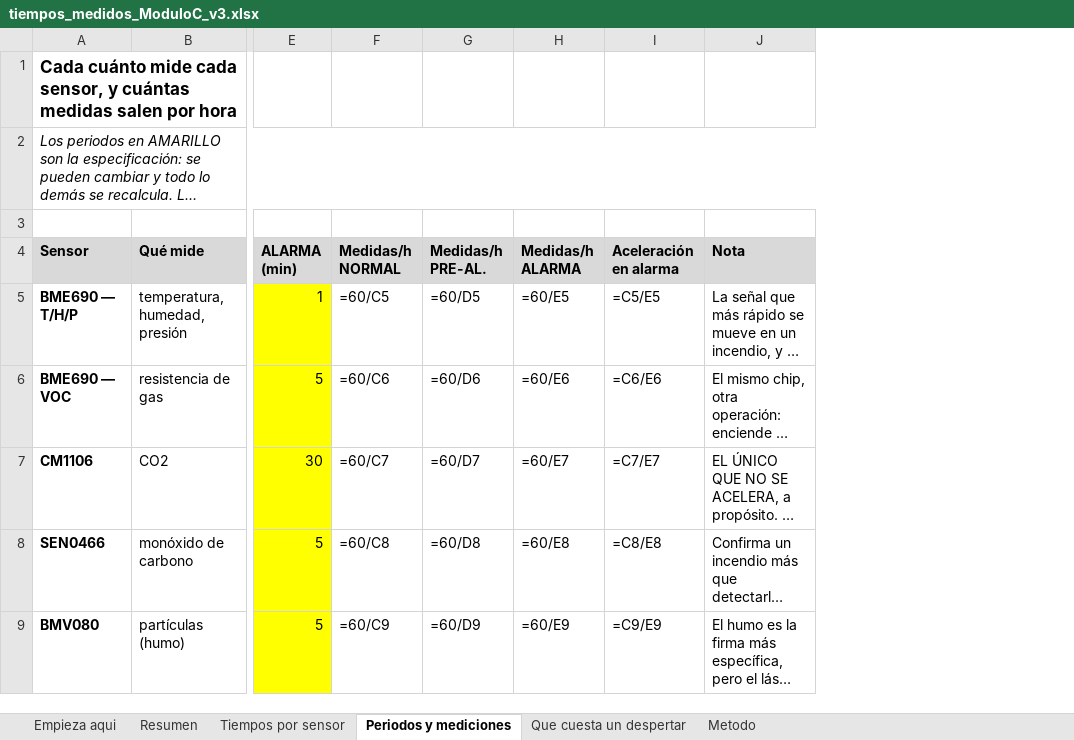
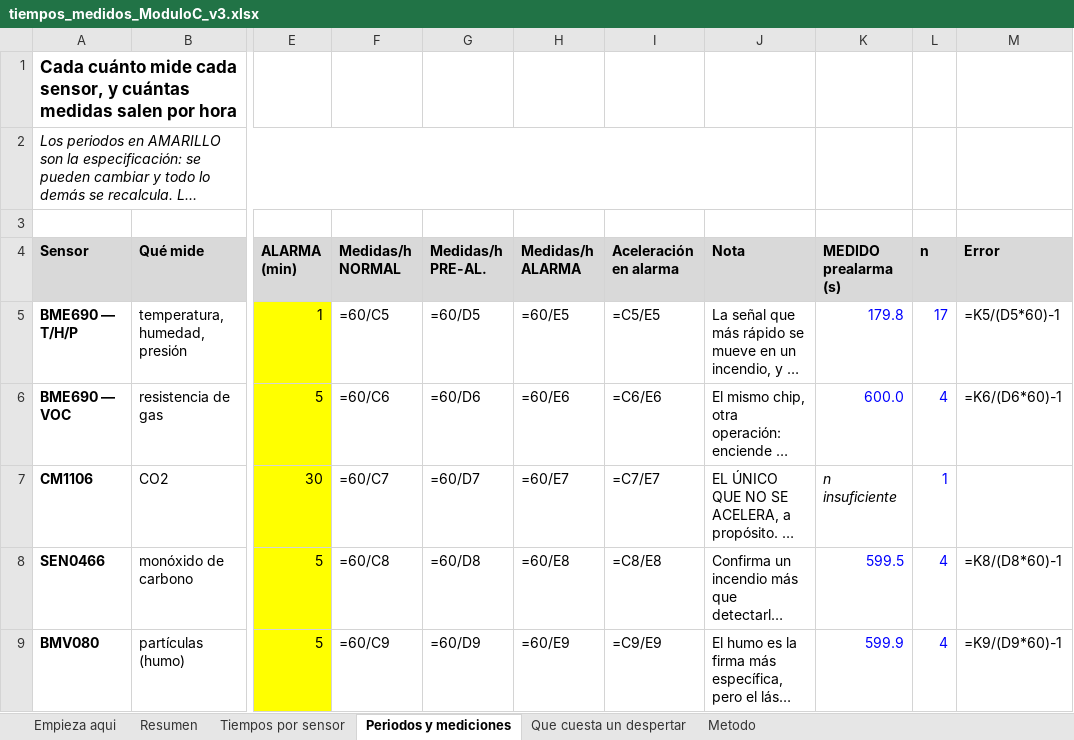
Before and after one commit to Gus-sip/Circular_ForrestV2, an Excel workbook: notes/tiempos_medidos_ModuloC_v3.xlsx, sheet Periodos y mediciones, drawn as a sheet; only a part is shown, gaps mark what is left out; long unchanged cells end in …; values as stored, in another font and other column widths than the file's, no borders; formulas without a stored value are shown as written; the diff covers the shown part only; the diff names each change by its address in the sheet, - before the commit and + after, or states it on an @@ line.

```diff
--- a/notes/tiempos_medidos_ModuloC_v3.xlsx (sheet Periodos y mediciones)
+++ b/notes/tiempos_medidos_ModuloC_v3.xlsx (sheet Periodos y mediciones)
+column K (MEDIDO prealarma (s)), rows 5-9: 179.8 | 600.0 | n insuficiente | 599.5 | 599.9
+column L (n), rows 5-9: 17 | 4 | 1 | 4 | 4
+column M (Error), rows 5-9: =K5/(D5*60)-1 | =K6/(D6*60)-1 |  | =K8/(D8*60)-1 | =K9/(D9*60)-1
```
Also changed, not shown: 1 added row and 2 edited cells elsewhere in this sheet.
